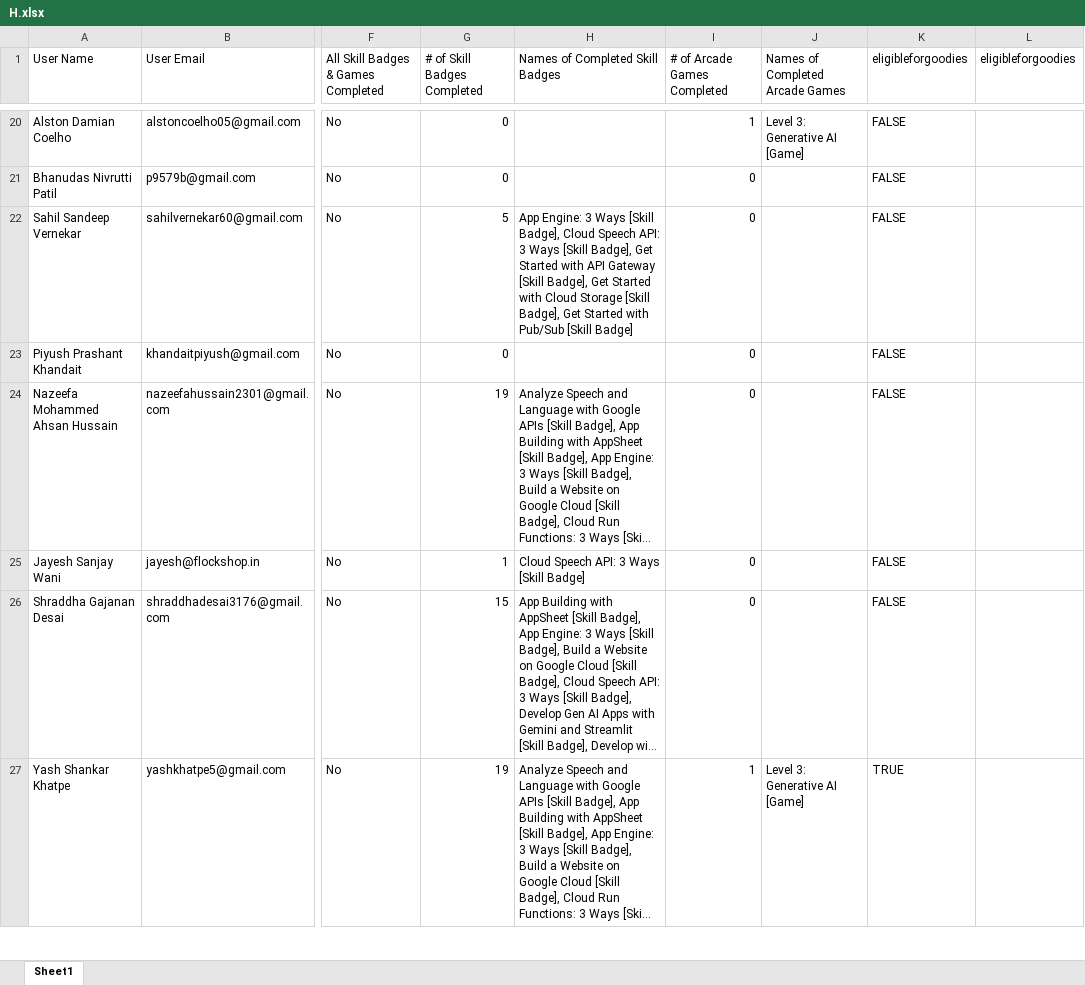
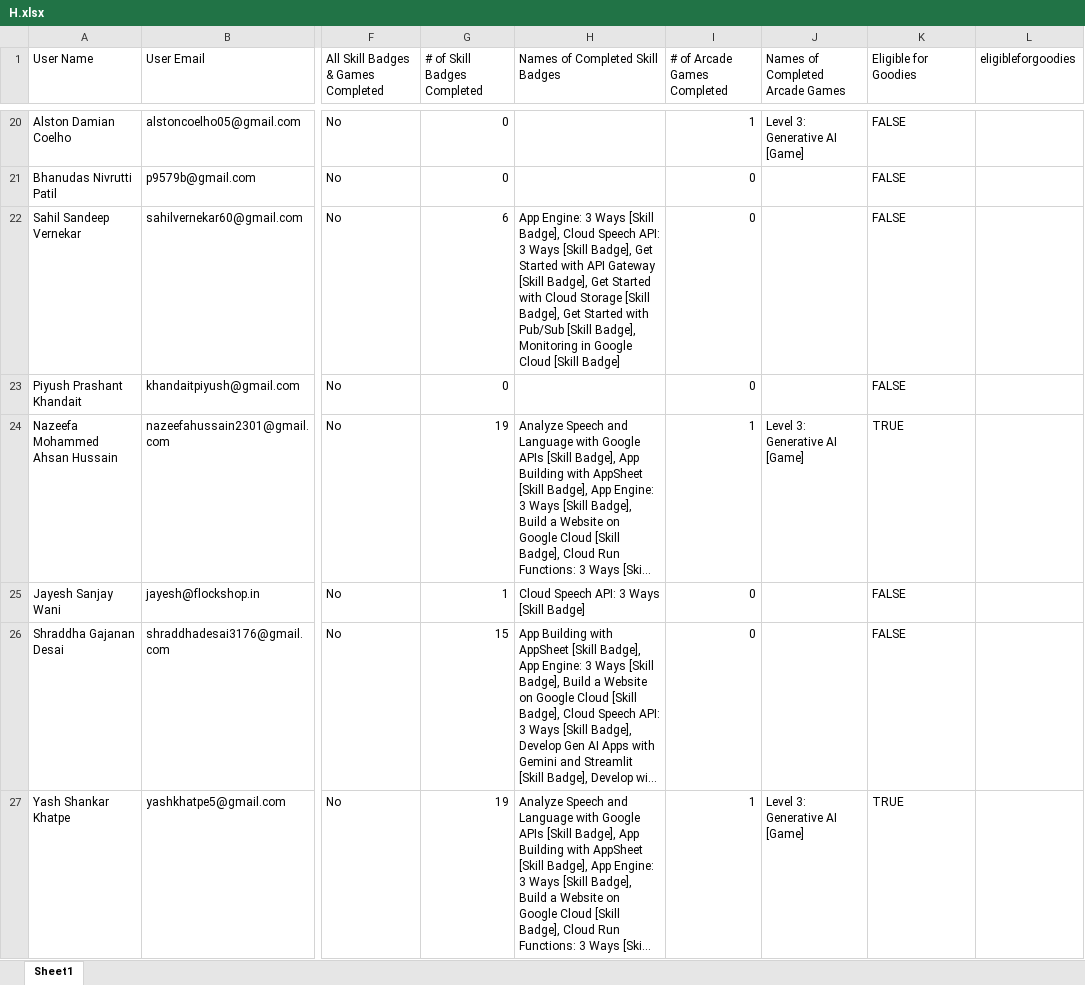
Before and after one commit to fRankEnstein1-1-1-1/GDGC_Cloud_Leaderboards, an Excel workbook: data/H.xlsx, sheet Sheet1, drawn as a sheet; only a part is shown, gaps mark what is left out; long unchanged cells end in …; values as stored, in another font and other column widths than the file's, no borders; the diff covers the shown part only; the diff names each change by its address in the sheet, - before the commit and + after, or states it on an @@ line.

Commit message:
Cloud 10

```diff
--- a/data/H.xlsx (sheet Sheet1)
+++ b/data/H.xlsx (sheet Sheet1)
-K1: eligibleforgoodies
+K1: Eligible for Goodies
-G22 (# of Skill Badges Completed): 5
+G22 (# of Skill Badges Completed): 6
-H22 (Names of Completed Skill Badges): …Pub/Sub [Skill Badge]
+H22 (Names of Completed Skill Badges): …Pub/Sub [Skill Badge], Monitoring in Google Cloud [Skill Badge]
-I24 (# of Arcade Games Completed): 0
+I24 (# of Arcade Games Completed): 1
-J24 (Names of Completed Arcade Games): (empty)
+J24 (Names of Completed Arcade Games): Level 3: Generative AI [Game]
-K24 (Eligible for Goodies): FALSE
+K24 (Eligible for Goodies): TRUE
```
Also changed, not shown: 116 edited cells elsewhere in this sheet, public/H.xlsx, 2 other files.
